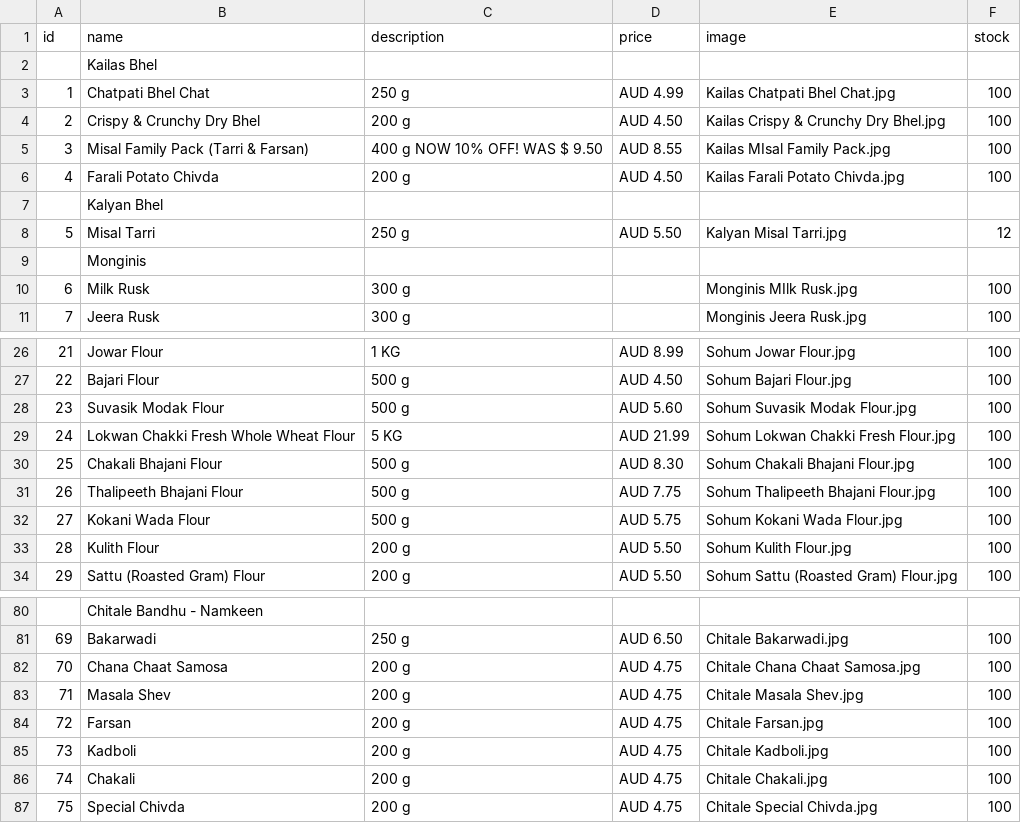
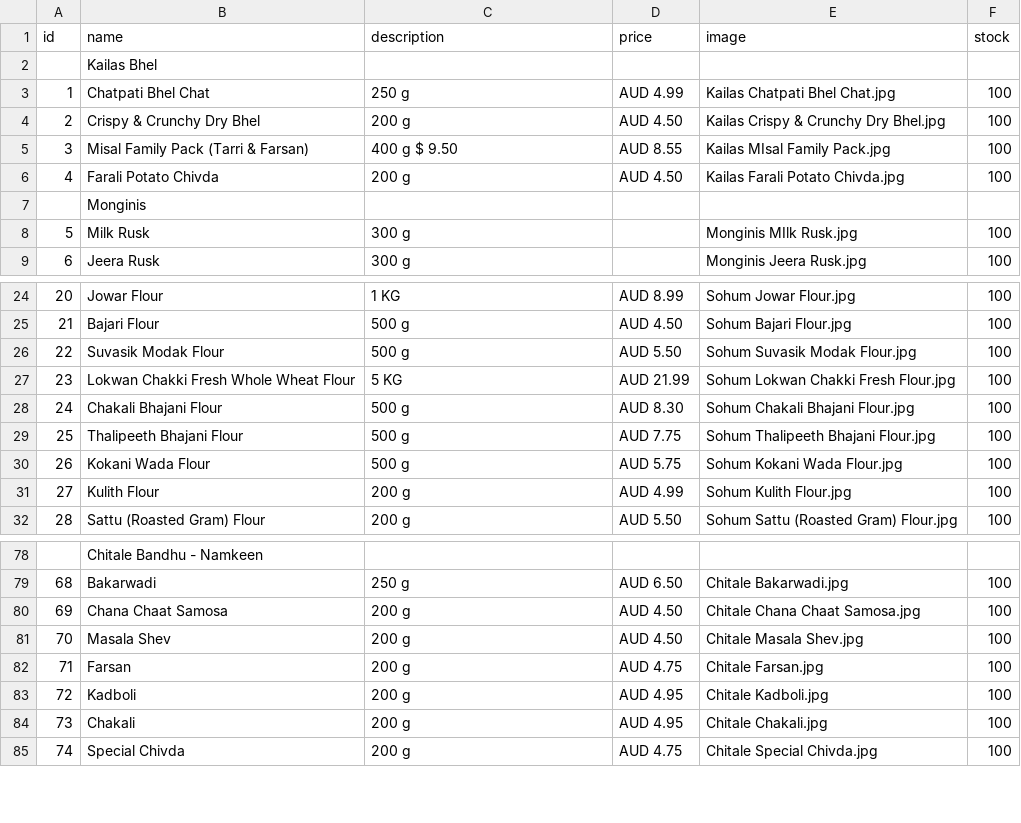
Before and after one commit to hariomfoodswollongong-ops/mywebsite, a CSV file: public/products.csv, drawn as a sheet; only a part is shown, gaps mark what is left out; removed rows and columns are numbered as before the commit, all else as after; the diff names each change by its address in the sheet, - before the commit and + after, or states it on an @@ line.

Commit message:
Add files via upload

```diff
--- a/public/products.csv
+++ b/public/products.csv
-C5 (description): 400 g NOW 10% OFF! WAS $ 9.50
+C5 (description): 400 g $ 9.50
-row 7:  | Kalyan Bhel
-row 8: 5 | Misal Tarri | 250 g | AUD 5.50 | Kalyan Misal Tarri.jpg | 12
@@ column A (id) renumbered from row 8 down @@
-D26 (price): AUD 5.60
+D26 (price): AUD 5.50
-D31 (price): AUD 5.50
+D31 (price): AUD 4.99
-D80:D81 (price): AUD 4.75
+D80:D81 (price): AUD 4.50
-D83:D84 (price): AUD 4.75
+D83:D84 (price): AUD 4.95
```
